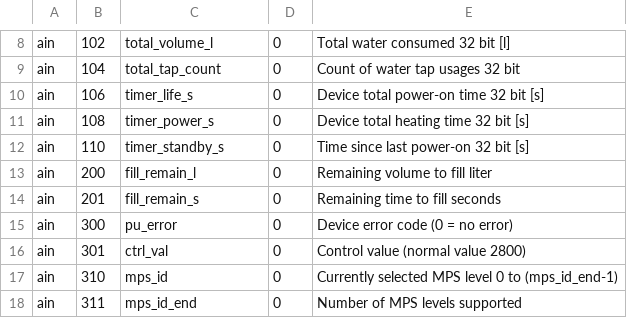
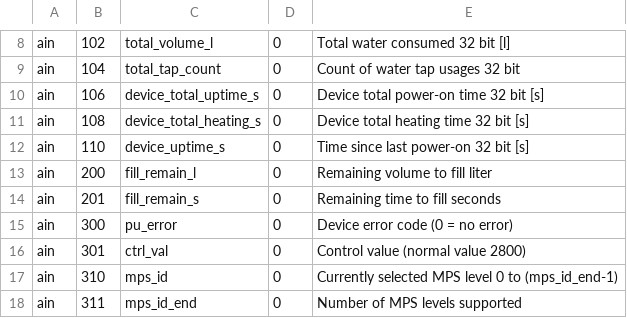
Before and after one commit to clage-gmbh/clage_modbus, a CSV file: src/clage_modbus_mapping.csv, drawn as a sheet; only a part is shown, gaps mark what is left out.

```diff
--- a/src/clage_modbus_mapping.csv
+++ b/src/clage_modbus_mapping.csv
@@ -9,5 +9,5 @@ ain, 102, total_volume_l, 0, Total water consumed 32 bit [l]
 ain, 104, total_tap_count, 0, Count of water tap usages 32 bit
-ain, 106, timer_life_s, 0, Device total power-on time 32 bit [s]
-ain, 108, timer_power_s, 0, Device total heating time 32 bit [s]
-ain, 110, timer_standby_s, 0, Time since last power-on 32 bit [s]
+ain, 106, device_total_uptime_s, 0, Device total power-on time 32 bit [s]
+ain, 108, device_total_heating_s, 0, Device total heating time 32 bit [s]
+ain, 110, device_uptime_s, 0, Time since last power-on 32 bit [s]
 ain, 200, fill_remain_l, 0, Remaining volume to fill liter
```
Also changed, not shown: src/clage_param.csv, 3 other files.
